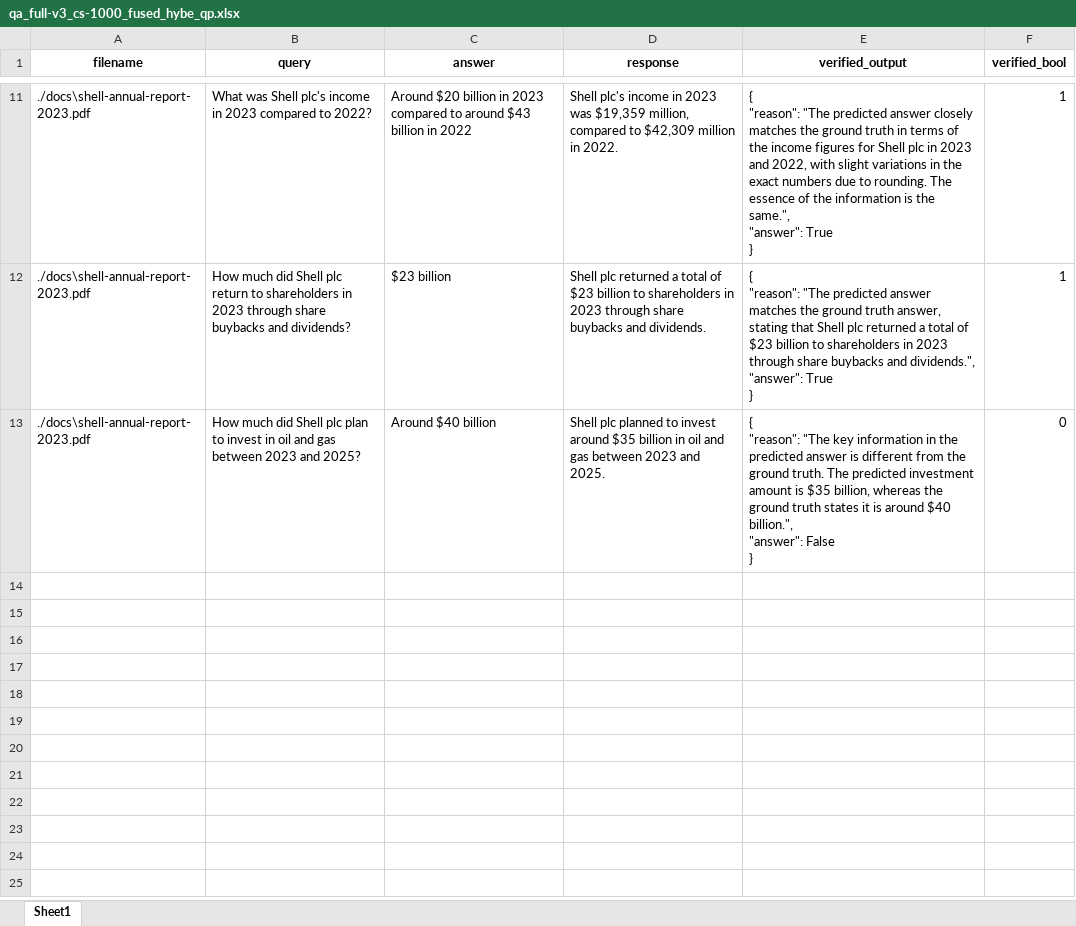
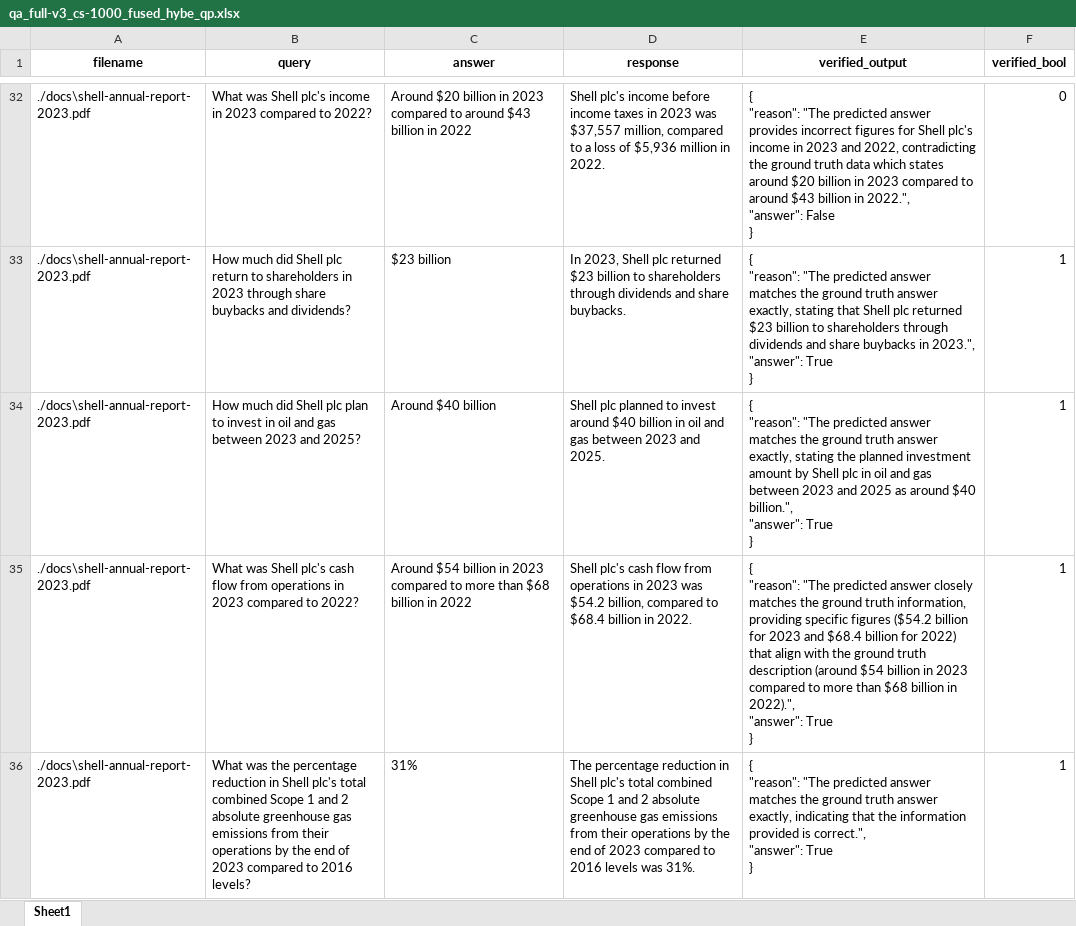
Before and after one commit to Xu-Shihao/financial_report_QA, an Excel workbook: results/qa_full-v3_cs-1000_fused_hybe_qp.xlsx, sheet Sheet1, drawn as a sheet; only a part is shown, gaps mark what is left out; values as stored, in another font and other column widths than the file's, no borders; addresses are those after the commit; ↵ is a line break in a cell; the diff covers the shown part only; the diff names each change by its address in the sheet, - before the commit and + after, or states it on an @@ line.

```diff
--- a/results/qa_full-v3_cs-1000_fused_hybe_qp.xlsx (sheet Sheet1)
+++ b/results/qa_full-v3_cs-1000_fused_hybe_qp.xlsx (sheet Sheet1)
-D32 (response): …plc's income in 2023 was $19,359 million, compared to $42,309 million in…
+D32 (response): …plc's income before income taxes in 2023 was $37,557 million, compared to a loss of $5,936 million in…
-E32 (verified_output): …predicted answer closely matches the ground truth in terms of the income figures for Shell plc in 2023 and 2022, with slight variations in the exact numbers due to rounding. The essence of the information is the same.", ↵ "answer": True ↵ }
+E32 (verified_output): …predicted answer provides incorrect figures for Shell plc's income in 2023 and 2022, contradicting the ground truth data which states around $20 billion in 2023 compared to around $43 billion in 2022.", ↵ "answer": False ↵ }
-F32 (verified_bool): 1
+F32 (verified_bool): 0
-D33 (response): Shell plc returned a total of $23 billion to shareholders in 2023 through share buybacks and dividends.
+D33 (response): In 2023, Shell plc returned $23 billion to shareholders through dividends and share buybacks.
-E33 (verified_output): …ground truth answer, stating that Shell plc returned a total of $23 billion to shareholders in 2023 through share buybacks and dividends.", ↵ "answer": True…
+E33 (verified_output): …ground truth answer exactly, stating that Shell plc returned $23 billion to shareholders through dividends and share buybacks in 2023.", ↵ "answer": True…
-D34 (response): …invest around $35 billion in…
+D34 (response): …invest around $40 billion in…
-E34 (verified_output): …"reason": "The key information in the predicted answer is different from the ground truth. The predicted investment amount is $35 billion, whereas the ground truth states it is around $40 billion.", ↵ "answer": False ↵ }
+E34 (verified_output): …"reason": "The predicted answer matches the ground truth answer exactly, stating the planned investment amount by Shell plc in oil and gas between 2023 and 2025 as around $40 billion.", ↵ "answer": True ↵ }
-F34 (verified_bool): 0
+F34 (verified_bool): 1
+row 35: ./docs\shell-annual-report-2023.pdf | What was Shell plc's cash flow from operations in 2023 compared to 2022? | Around $54 billion in 2023 compared to more than $68 billion in 2022 | Shell plc's cash flow from operations in 2023 was $54.2 billion, compared to $68.4 billion in 2022. | { ↵ "reason": "The predicted answer closely matches the ground truth information, providing specific figures ($54.2 billion for 2023 and $68.4 billion for 2022) that align with the ground truth description (around $54 billion in 2023 compared to more than $68 billion in 2022).", ↵ "answer": True ↵ } | 1
+row 36: ./docs\shell-annual-report-2023.pdf | What was the percentage reduction in Shell plc's total combined Scope 1 and 2 absolute greenhouse gas emissions from their operations by the end of 2023 compared to 2016 levels? | 31% | The percentage reduction in Shell plc's total combined Scope 1 and 2 absolute greenhouse gas emissions from their operations by the end of 2023 compared to 2016 levels was 31%. | { ↵ "reason": "The predicted answer matches the ground truth answer exactly, indicating that the information provided is correct.", ↵ "answer": True ↵ } | 1
```
Also changed, not shown: 26 added rows and 14 edited cells elsewhere in this sheet, results/qa_full-v3_cs-1000_fused_hybe.xlsx, results/qa_full-v3_cs-1500_fused_hybe.xlsx, 32 other files.
